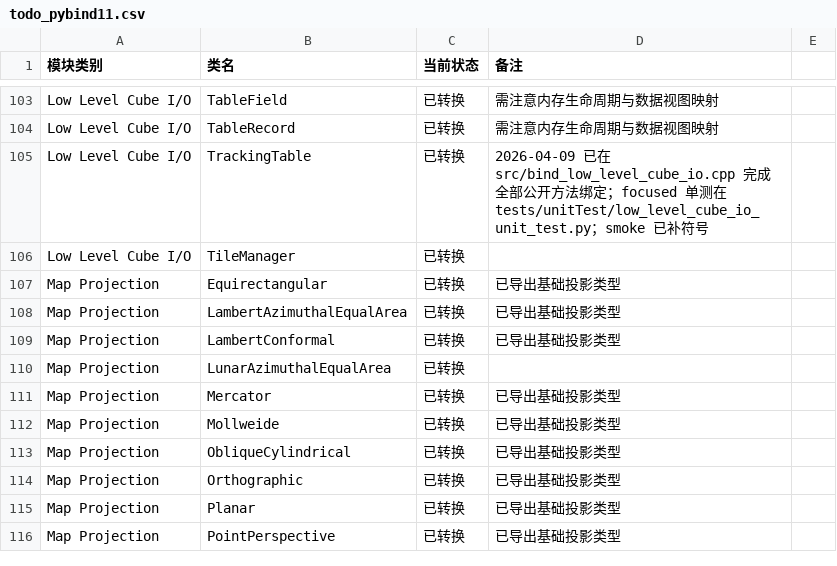
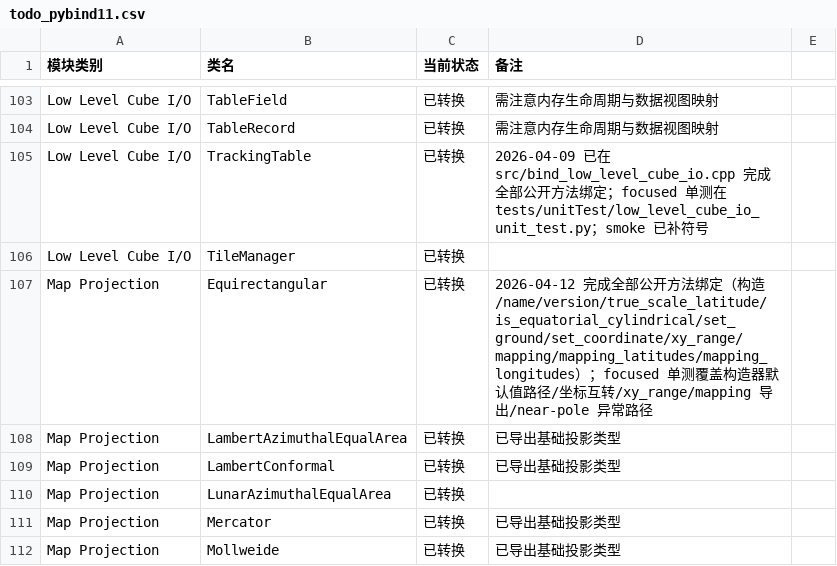
Before and after one commit to gengxun-henu/pyisis, a CSV file: todo_pybind11.csv, drawn as a sheet; only a part is shown, gaps mark what is left out; the shorter side is filled out with more unchanged rows.

```diff
--- a/todo_pybind11.csv
+++ b/todo_pybind11.csv
@@ -106,3 +106,3 @@ Low Level Cube I/O,TrackingTable,已转换,2026-04-09 已在 src/bind_low_level_
 Low Level Cube I/O,TileManager,已转换,
-Map Projection,Equirectangular,已转换,已导出基础投影类型
+Map Projection,Equirectangular,已转换,2026-04-12 完成全部公开方法绑定（构造/name/version/true_scale_latitude/is_equatorial_cylindrical/set_ground/set_coordinate/xy_range/mapping/mapping_latitudes/mapping_longitudes）；focused 单测覆盖构造器默认值路径/坐标互转/xy_range/mapping 导出/near-pole 异常路径
 Map Projection,LambertAzimuthalEqualArea,已转换,已导出基础投影类型
```
Also changed, not shown: class_bind_methods_details/base_equirectangular_methods.csv, class_bind_methods_details/methods_inventory_summary.csv, 3 other files.
